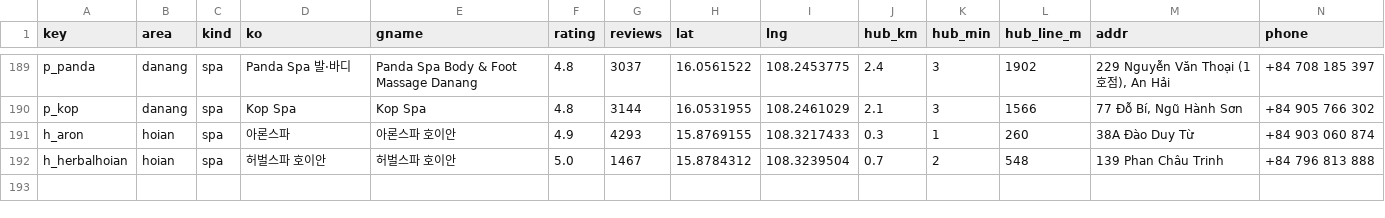
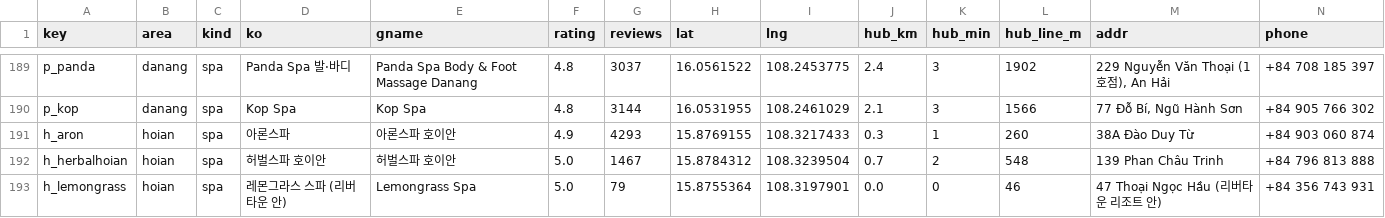
Before and after one commit to tklee2020/danang-hoian-p3x8, a TSV file: research/2026-10-14-google-places.tsv, drawn as a sheet; only a part is shown, gaps mark what is left out; rows hold the shown columns only; the diff names each change by its address in the sheet, - before the commit and + after, or states it on an @@ line.

```diff
--- a/research/2026-10-14-google-places.tsv
+++ b/research/2026-10-14-google-places.tsv
+row 193: h_lemongrass | hoian | spa | 레몬그라스 스파 (리버타운 안) | Lemongrass Spa | 5.0 | 79 | 15.8755364 | 108.3197901 | 0.0 | 0 | 46 | 47 Thoại Ngọc Hầu (리버타운 리조트 안) | +84 356 743 931
```
Also changed, not shown: 3 other files.
